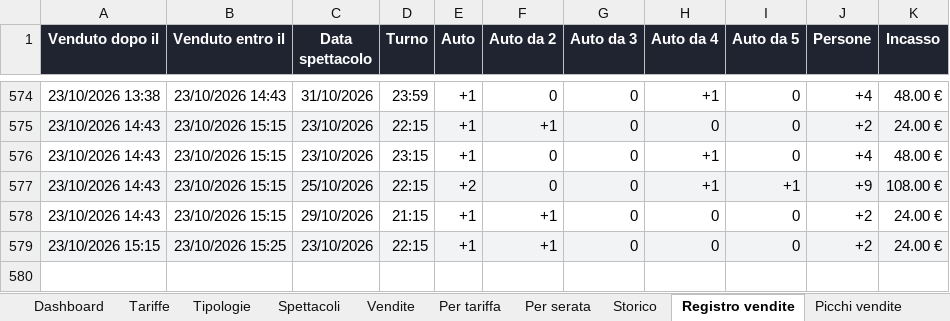
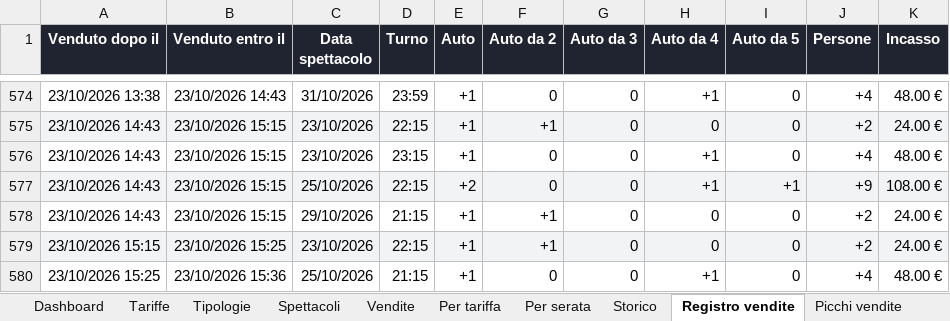
Before and after one commit to boostcreativeai-prog/HorrorDays, an Excel workbook: data/HorrorDays_Vendite.xlsx, sheet Registro vendite, drawn as a sheet; only a part is shown, gaps mark what is left out; values as stored, in another font and other column widths than the file's, no borders; the diff names each change by its address in the sheet, - before the commit and + after, or states it on an @@ line.

Commit message:
Report vendite 23/10/2026 15:36

```diff
--- a/data/HorrorDays_Vendite.xlsx (sheet Registro vendite)
+++ b/data/HorrorDays_Vendite.xlsx (sheet Registro vendite)
+row 580: 23/10/2026 15:25 | 23/10/2026 15:36 | 25/10/2026 | 21:15 | +1 | 0 | 0 | +1 | 0 | +4 | 48.00 €
```
Also changed, not shown: sheet Picchi vendite, sheet Storico, sheet Vendite, sheet Dashboard, charts or pictures, site/HorrorDays_Vendite.xlsx, 4 other files.
